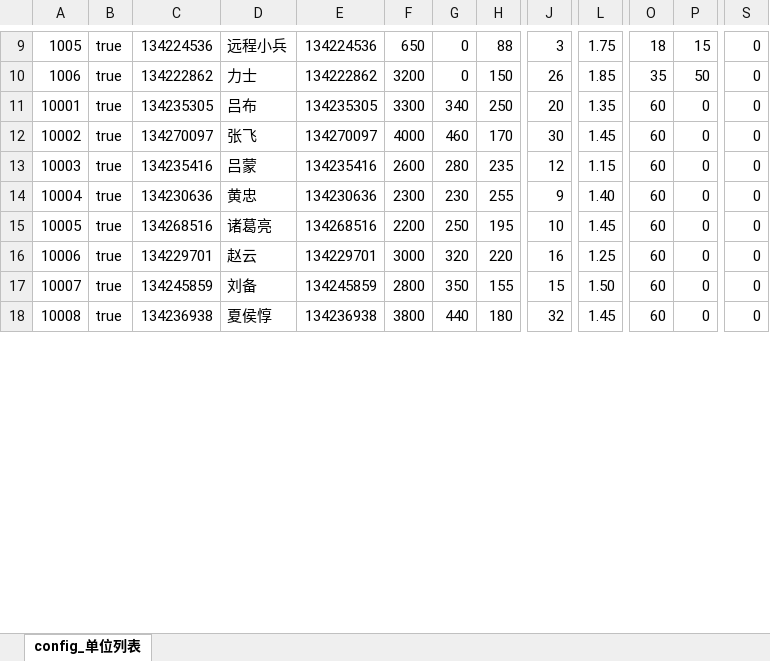
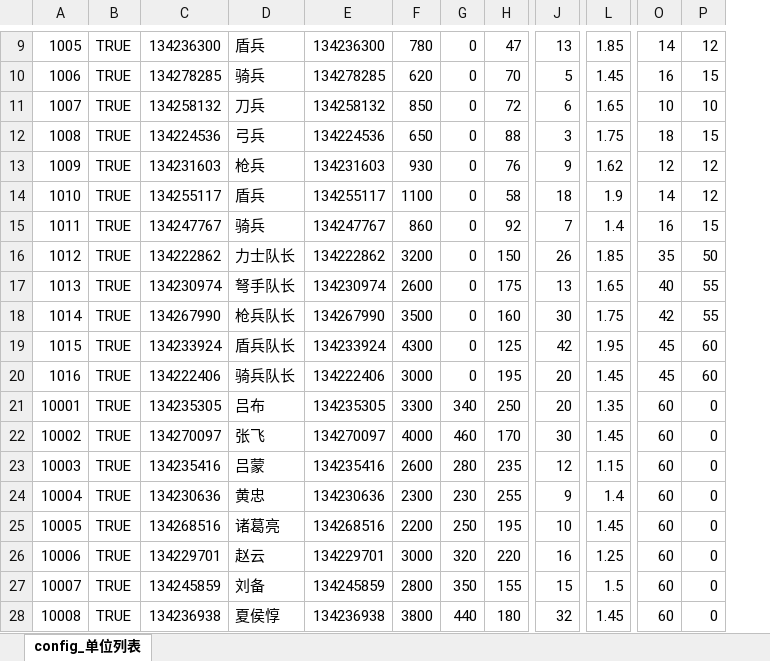
Before and after one commit to littlemurloc/codexDocs, an Excel workbook: project01/deliverables/config-file/config_单位列表.xlsx, sheet config_单位列表, drawn as a sheet; only a part is shown, gaps mark what is left out; values as stored, in another font and other column widths than the file's, no cell formats; removed rows and columns are numbered as before the commit, all else as after; rows hold the shown columns only; the diff covers the shown part only; the diff names each change by its address in the sheet, - before the commit and + after, or states it on an @@ line.

```diff
--- a/project01/deliverables/config-file/config_单位列表.xlsx (sheet config_单位列表)
+++ b/project01/deliverables/config-file/config_单位列表.xlsx (sheet config_单位列表)
-column B, rows 9-18: all true
+column B, rows 9-10: TRUE | TRUE; rows 21-28: all TRUE
-column S, rows 9-18: all 0
-C9: 134224536
+C9: 134236300
-D9: 远程小兵
+D9: 盾兵
-E9: 134224536
+E9: 134236300
-F9: 650
+F9: 780
-H9: 88
+H9: 47
-J9: 3
+J9: 13
-L9: 1.75
+L9: 1.85
-O9: 18
+O9: 14
-P9: 15
+P9: 12
-C10: 134222862
+C10: 134278285
-D10: 力士
+D10: 骑兵
-E10: 134222862
+E10: 134278285
-F10: 3200
+F10: 620
-H10: 150
+H10: 70
-J10: 26
+J10: 5
-L10: 1.85
+L10: 1.45
-O10: 35
+O10: 16
-P10: 50
+P10: 15
+row 11: 1007 | TRUE | 134258132 | 刀兵 | 134258132 | 850 | 0 | 72 | 6 | 1.65 | 10 | 10
+row 12: 1008 | TRUE | 134224536 | 弓兵 | 134224536 | 650 | 0 | 88 | 3 | 1.75 | 18 | 15
+row 13: 1009 | TRUE | 134231603 | 枪兵 | 134231603 | 930 | 0 | 76 | 9 | 1.62 | 12 | 12
+row 14: 1010 | TRUE | 134255117 | 盾兵 | 134255117 | 1100 | 0 | 58 | 18 | 1.9 | 14 | 12
+row 15: 1011 | TRUE | 134247767 | 骑兵 | 134247767 | 860 | 0 | 92 | 7 | 1.4 | 16 | 15
+row 16: 1012 | TRUE | 134222862 | 力士队长 | 134222862 | 3200 | 0 | 150 | 26 | 1.85 | 35 | 50
+row 17: 1013 | TRUE | 134230974 | 弩手队长 | 134230974 | 2600 | 0 | 175 | 13 | 1.65 | 40 | 55
+row 18: 1014 | TRUE | 134267990 | 枪兵队长 | 134267990 | 3500 | 0 | 160 | 30 | 1.75 | 42 | 55
+row 19: 1015 | TRUE | 134233924 | 盾兵队长 | 134233924 | 4300 | 0 | 125 | 42 | 1.95 | 45 | 60
+row 20: 1016 | TRUE | 134222406 | 骑兵队长 | 134222406 | 3000 | 0 | 195 | 20 | 1.45 | 45 | 60
-L24: 1.40
+L24: 1.4
-L27: 1.50
+L27: 1.5
```
Also changed, not shown: 8 added rows and 40 edited cells elsewhere in this sheet, cell formats, project01/deliverables/config-file/config_关卡怪物部署表-关卡1-出怪表.xlsx, 12 other files.
